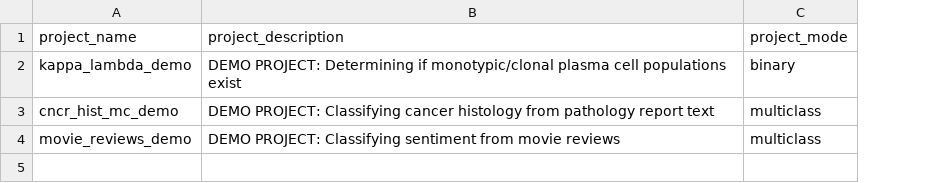
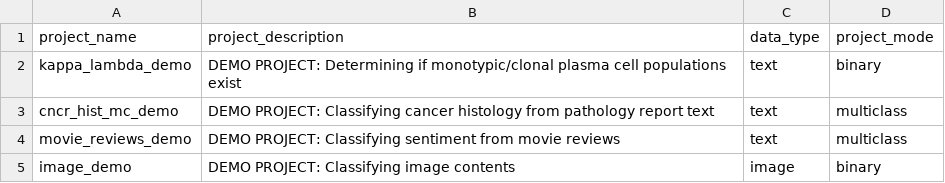
Before and after one commit to ucdavis-informatics/pieval, a CSV file: example_database/projects.csv, drawn as a sheet; the diff names each change by its address in the sheet, - before the commit and + after, or states it on an @@ line.

```diff
--- a/example_database/projects.csv
+++ b/example_database/projects.csv
+column C (data_type), rows 2-4: all text
+row 5: image_demo | DEMO PROJECT: Classifying image contents | image | binary
```
Also changed, not shown: example_database/project_data.csv, 15 other files.
